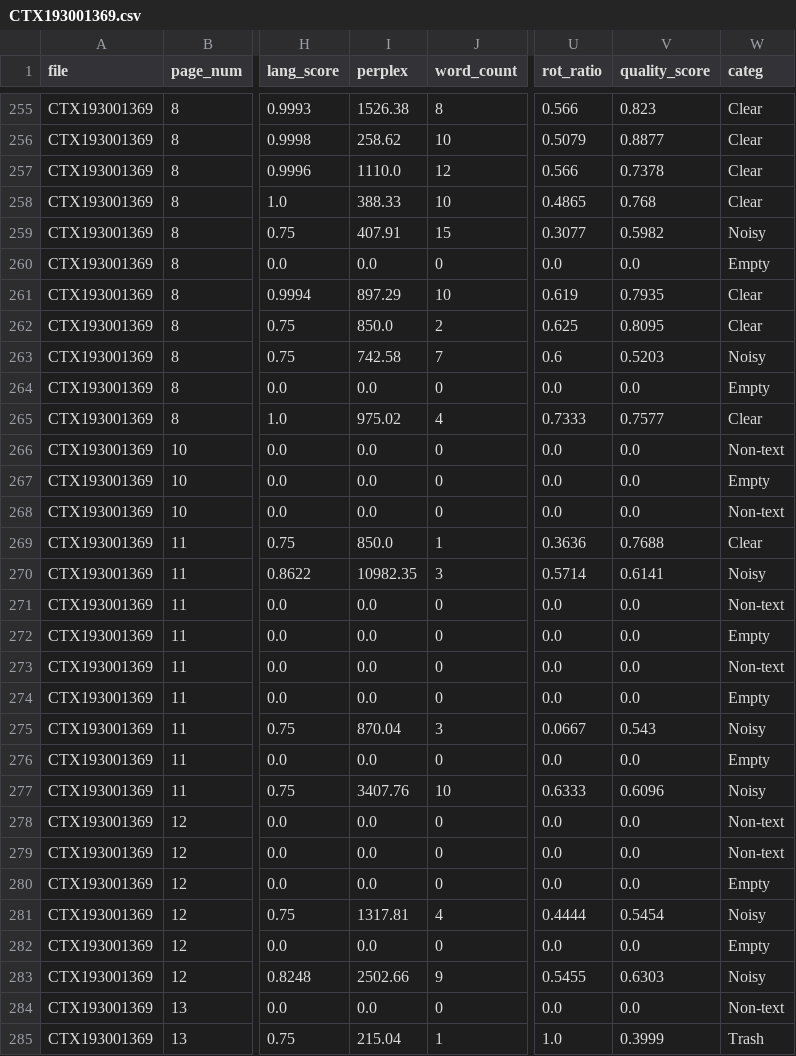
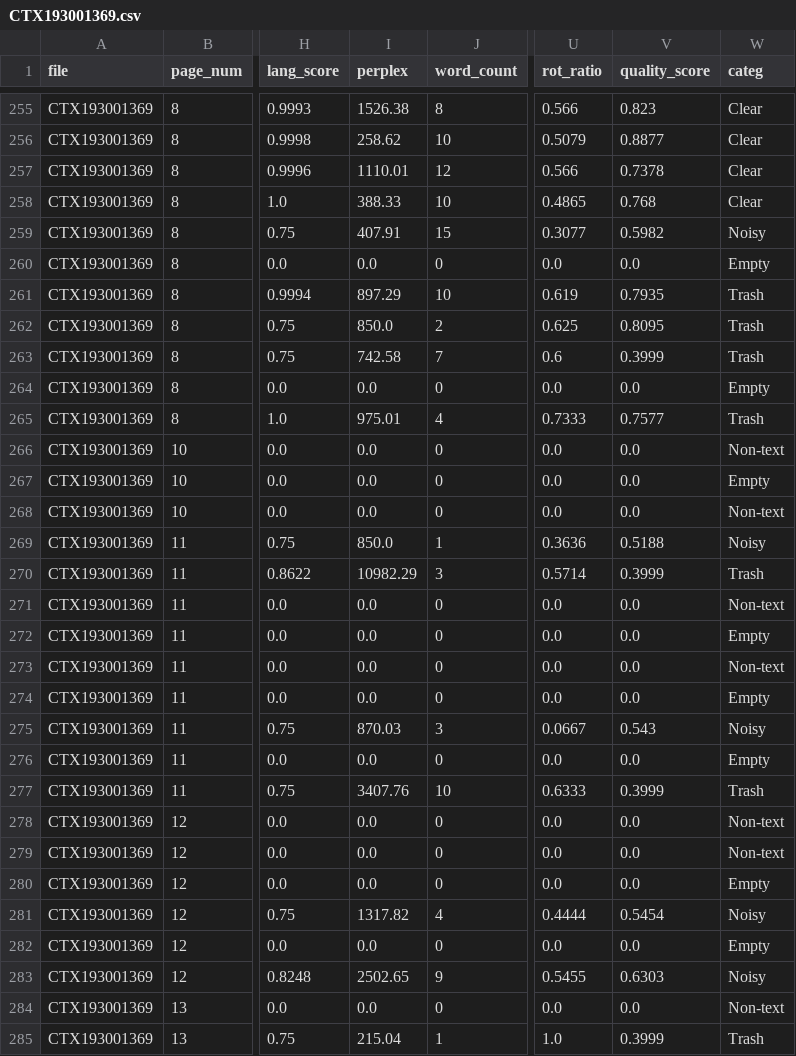
Before and after one commit to ufal/atrium-alto-postprocess, a CSV file: data_samples/DOC_LINE_GPT_QS_CATEG/CTX193001369.csv, drawn as a sheet; only a part is shown, gaps mark what is left out; the diff covers the shown part only; the diff names each change by its address in the sheet, - before the commit and + after, or states it on an @@ line.

```diff
--- a/data_samples/DOC_LINE_GPT_QS_CATEG/CTX193001369.csv
+++ b/data_samples/DOC_LINE_GPT_QS_CATEG/CTX193001369.csv
-I257 (perplex): 1110.0
+I257 (perplex): 1110.01
-W261:W262 (categ): Clear
+W261:W262 (categ): Trash
-V263 (quality_score): 0.5203
+V263 (quality_score): 0.3999
-W263 (categ): Noisy
+W263 (categ): Trash
-I265 (perplex): 975.02
+I265 (perplex): 975.01
-W265 (categ): Clear
+W265 (categ): Trash
-V269 (quality_score): 0.7688
+V269 (quality_score): 0.5188
-W269 (categ): Clear
+W269 (categ): Noisy
-I270 (perplex): 10982.35
+I270 (perplex): 10982.29
-V270 (quality_score): 0.6141
+V270 (quality_score): 0.3999
-W270 (categ): Noisy
+W270 (categ): Trash
-I275 (perplex): 870.04
+I275 (perplex): 870.03
-V277 (quality_score): 0.6096
+V277 (quality_score): 0.3999
-W277 (categ): Noisy
+W277 (categ): Trash
-I281 (perplex): 1317.81
+I281 (perplex): 1317.82
-I283 (perplex): 2502.66
+I283 (perplex): 2502.65
```
Also changed, not shown: 112 edited cells elsewhere in this file, data_samples/DOC_LINE_GPT_QS_CATEG/CTX192100040.csv, data_samples/DOC_LINE_QWEN_QS_CATEG/CTX193001369.csv, 33 other files.
